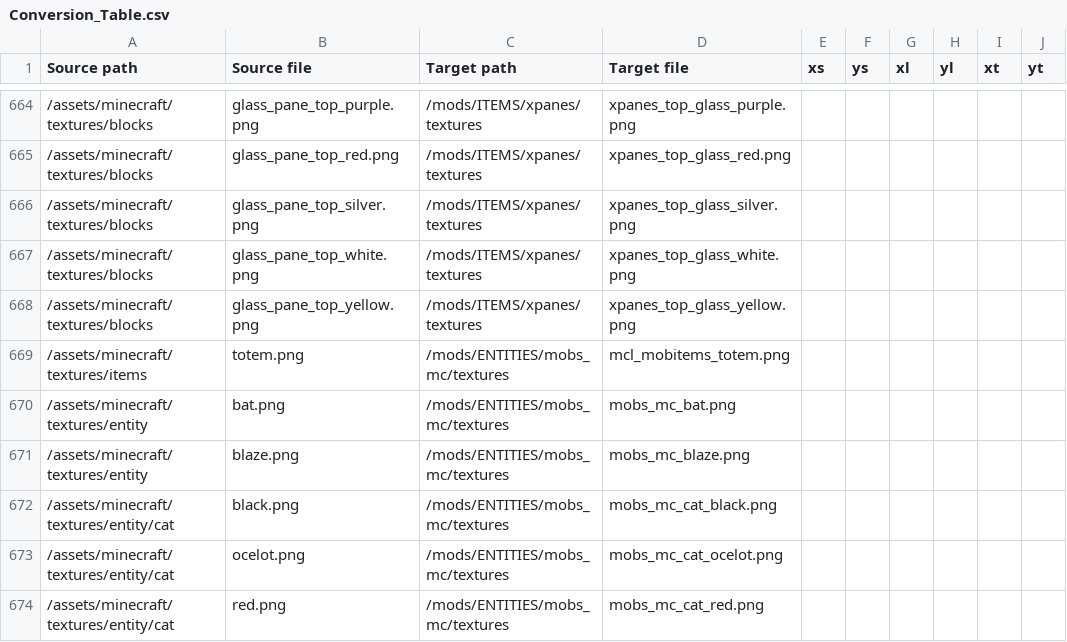
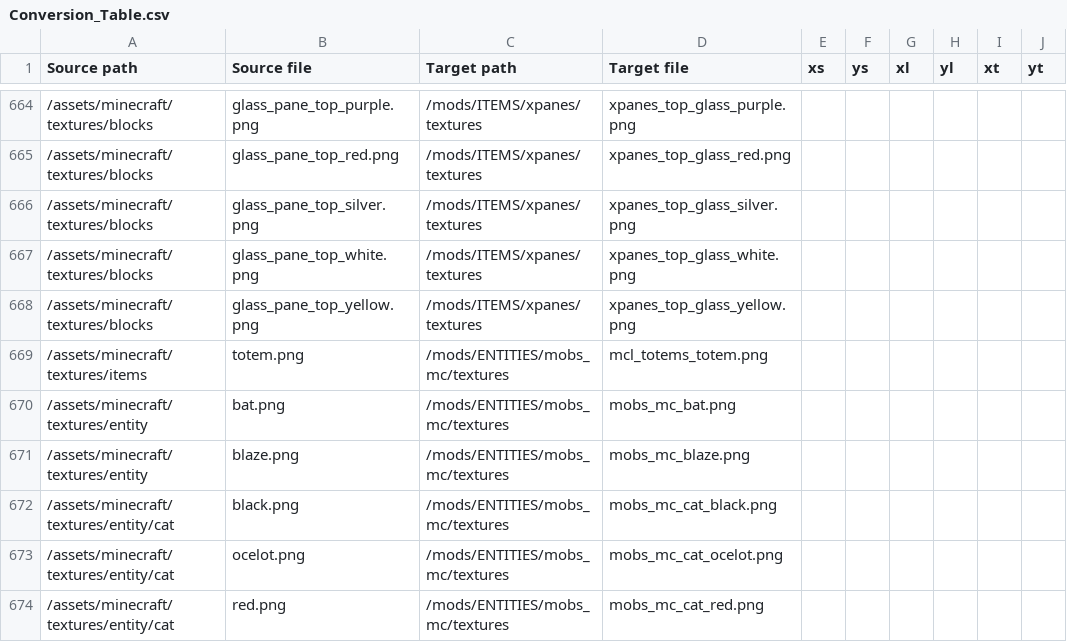
Before and after one commit to VoxeLibre/VoxeLibre, a CSV file: tools/Conversion_Table.csv, drawn as a sheet; only a part is shown, gaps mark what is left out; the diff names each change by its address in the sheet, - before the commit and + after, or states it on an @@ line.

Commit message:
Update mobs_mc, properly implement totem

```diff
--- a/tools/Conversion_Table.csv
+++ b/tools/Conversion_Table.csv
-D669 (Target file): mcl_mobitems_totem.png
+D669 (Target file): mcl_totems_totem.png
```
Also changed, not shown: 10 other files.
